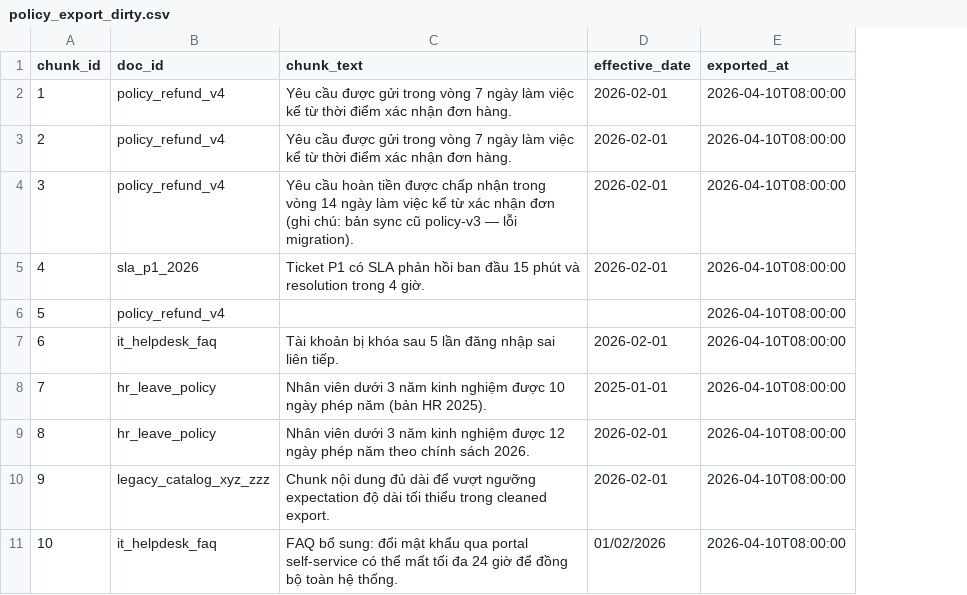
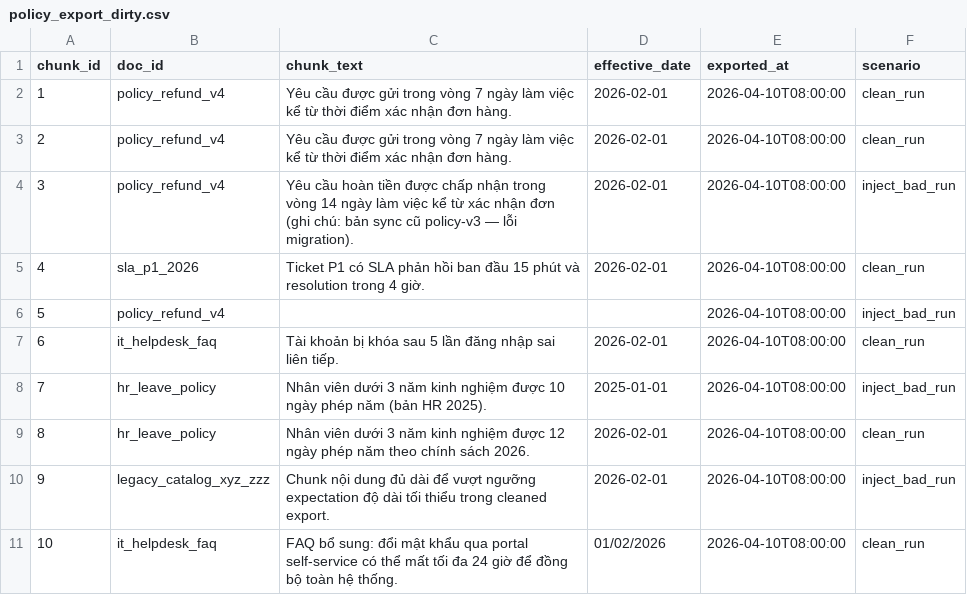
Before and after one commit to tuanvan03/AIVIN_Day10, a CSV file: data/raw/policy_export_dirty.csv, drawn as a sheet; the diff names each change by its address in the sheet, - before the commit and + after, or states it on an @@ line.

```diff
--- a/data/raw/policy_export_dirty.csv
+++ b/data/raw/policy_export_dirty.csv
+column F (scenario), rows 2-11: clean_run | clean_run | inject_bad_run | clean_run | inject_bad_run | clean_run | inject_bad_run | clean_run | inject_bad_run | clean_run
```
Also changed, not shown: 1 other file.
